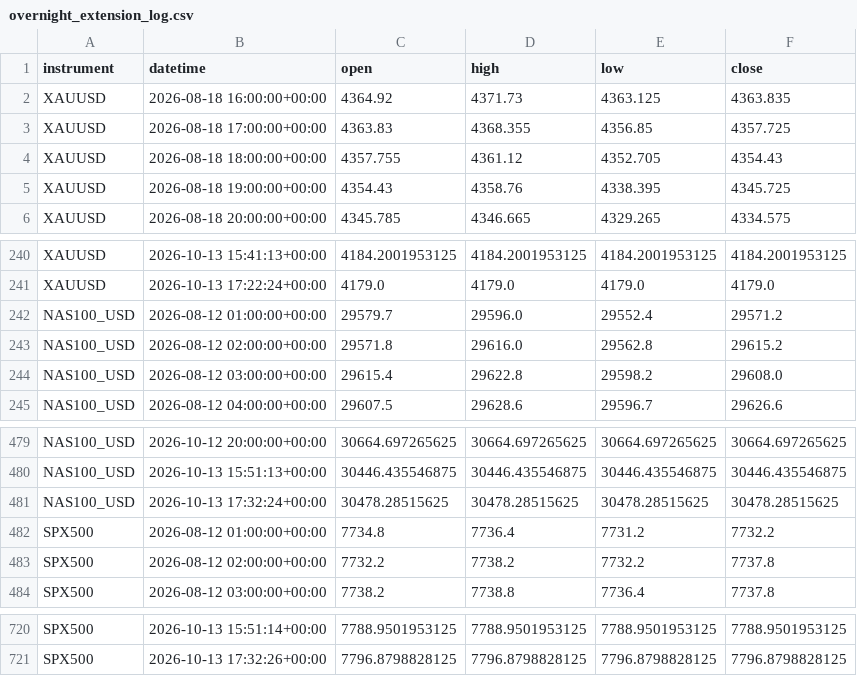
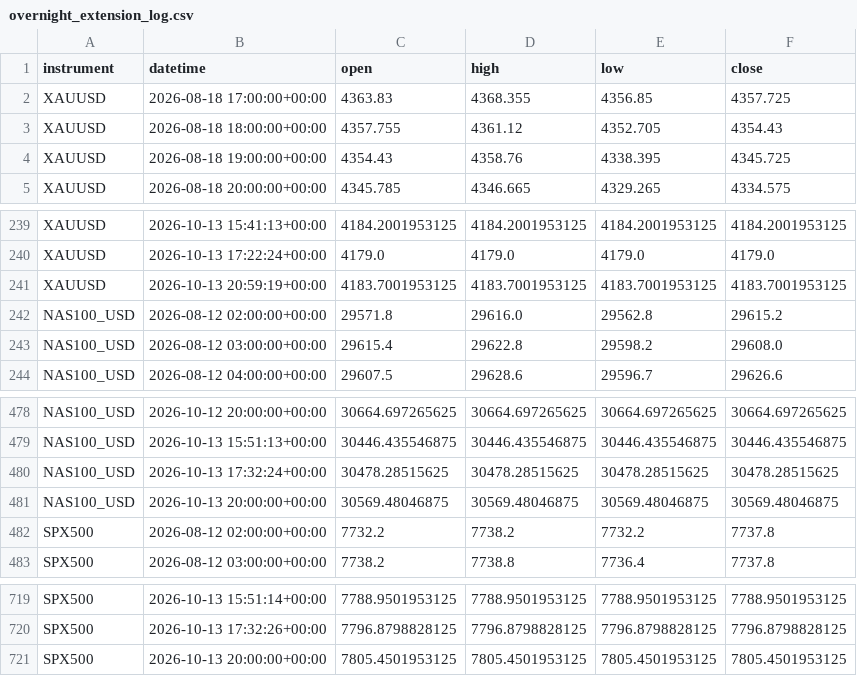
Before and after one commit to kenjtradez/portfolio-forward-test, a CSV file: overnight_extension_log.csv, drawn as a sheet; only a part is shown, gaps mark what is left out.

```diff
--- a/overnight_extension_log.csv
+++ b/overnight_extension_log.csv
@@ -1,3 +1,2 @@
 instrument,datetime,open,high,low,close
-XAUUSD,2026-08-18 16:00:00+00:00,4364.92,4371.73,4363.125,4363.835
 XAUUSD,2026-08-18 17:00:00+00:00,4363.83,4368.355,4356.85,4357.725
@@ -241,3 +240,3 @@ XAUUSD,2026-10-13 15:41:13+00:00,4184.2001953125,4184.2001953125,4184.2001953125
 XAUUSD,2026-10-13 17:22:24+00:00,4179.0,4179.0,4179.0,4179.0
-NAS100_USD,2026-08-12 01:00:00+00:00,29579.7,29596.0,29552.4,29571.2
+XAUUSD,2026-10-13 20:59:19+00:00,4183.7001953125,4183.7001953125,4183.7001953125,4183.7001953125
 NAS100_USD,2026-08-12 02:00:00+00:00,29571.8,29616.0,29562.8,29615.2
@@ -481,3 +480,3 @@ NAS100_USD,2026-10-13 15:51:13+00:00,30446.435546875,30446.435546875,30446.43554
 NAS100_USD,2026-10-13 17:32:24+00:00,30478.28515625,30478.28515625,30478.28515625,30478.28515625
-SPX500,2026-08-12 01:00:00+00:00,7734.8,7736.4,7731.2,7732.2
+NAS100_USD,2026-10-13 20:00:00+00:00,30569.48046875,30569.48046875,30569.48046875,30569.48046875
 SPX500,2026-08-12 02:00:00+00:00,7732.2,7738.2,7732.2,7737.8
@@ -721 +720,2 @@ SPX500,2026-10-13 15:51:14+00:00,7788.9501953125,7788.9501953125,7788.9501953125
 SPX500,2026-10-13 17:32:26+00:00,7796.8798828125,7796.8798828125,7796.8798828125,7796.8798828125
+SPX500,2026-10-13 20:00:00+00:00,7805.4501953125,7805.4501953125,7805.4501953125,7805.4501953125
```
